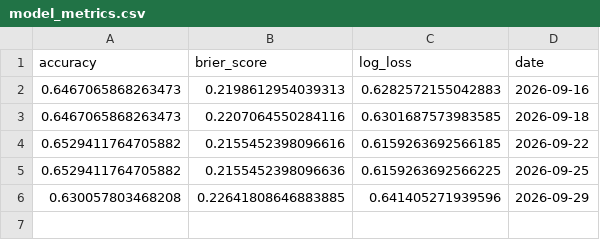
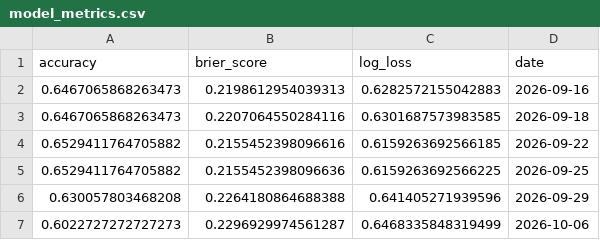
Before and after one commit to redaxelnos/nfl-success-map, a CSV file: model_metrics.csv, drawn as a sheet.

```diff
--- a/model_metrics.csv
+++ b/model_metrics.csv
@@ -5,2 +5,3 @@ accuracy,brier_score,log_loss,date
 0.6529411764705882,0.2155452398096636,0.6159263692566225,2026-09-25
-0.630057803468208,0.22641808646883885,0.641405271939596,2026-09-29
+0.630057803468208,0.2264180864688388,0.641405271939596,2026-09-29
+0.6022727272727273,0.2296929974561287,0.6468335848319499,2026-10-06
```
Also changed, not shown: feature_weights.csv, team_rankings.csv, 1 other file.
